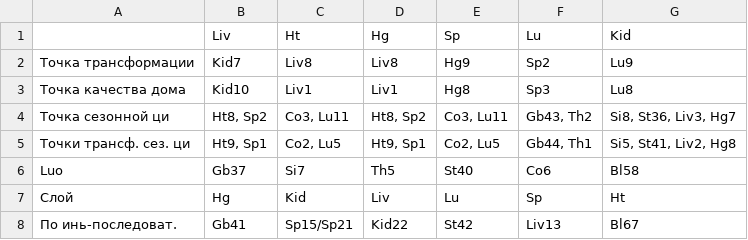
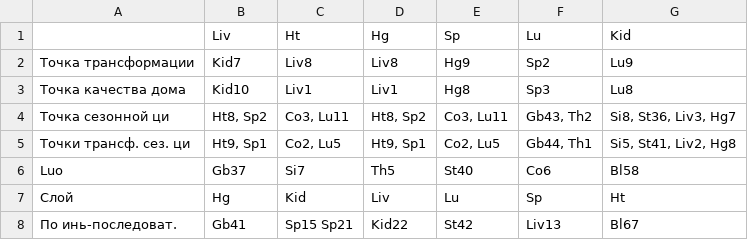
Before and after one commit to Sonnenbergenfluganschluss/KKM, a CSV file: pitanie.csv, drawn as a sheet.

```diff
--- a/pitanie.csv
+++ b/pitanie.csv
@@ -7,2 +7,2 @@ Luo,Gb37,Si7,Th5,St40,Co6,Bl58
 Слой,Hg,Kid,Liv,Lu,Sp,Ht
-По инь-последоват.,Gb41,Sp15/Sp21,Kid22,St42,Liv13,Bl67
+По инь-последоват.,Gb41,Sp15 Sp21,Kid22,St42,Liv13,Bl67
```
Also changed, not shown: 1 other file.
